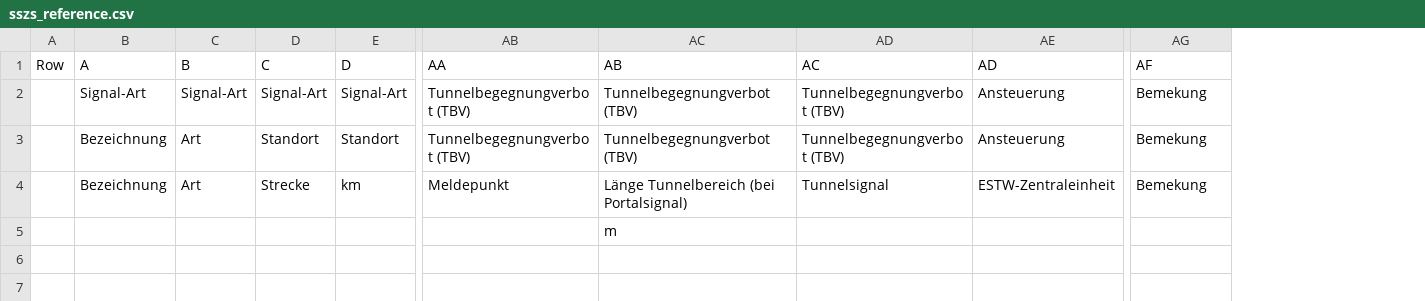
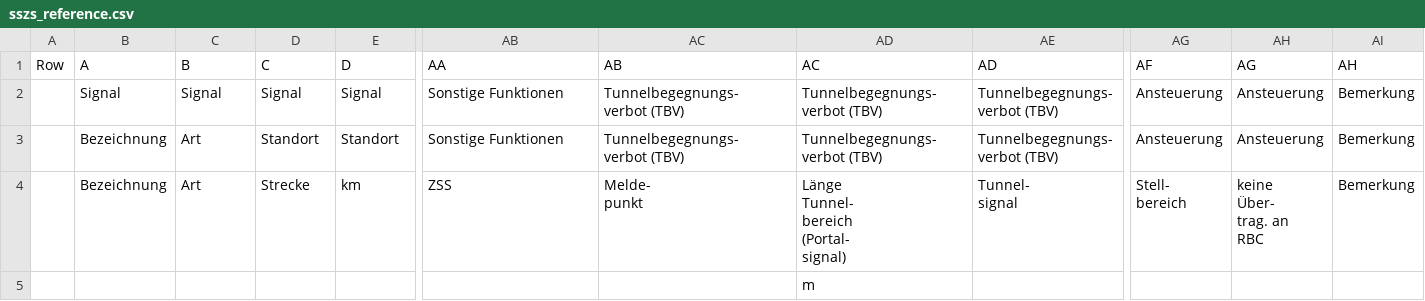
Before and after one commit to eclipse-set/set, a CSV file: java/bundles/org.eclipse.set.swtbot/test_res/table_reference/pphn/sszs_reference.csv, drawn as a sheet; only a part is shown, gaps mark what is left out; ↵ is a line break in a cell; the diff covers the shown part only; the diff names each change by its address in the sheet, - before the commit and + after, or states it on an @@ line.

Commit message:
Update table reference

```diff
--- a/java/bundles/org.eclipse.set.swtbot/test_res/table_reference/pphn/sszs_reference.csv
+++ b/java/bundles/org.eclipse.set.swtbot/test_res/table_reference/pphn/sszs_reference.csv
+column AH (AG), rows 2-4: Ansteuerung | Ansteuerung | keine ↵ Über- ↵ trag. an ↵ RBC
+column AI (AH), rows 2-4: all Bemerkung
-B2 (A): Signal-Art
+B2 (A): Signal
-C2 (B): Signal-Art
+C2 (B): Signal
-D2 (C): Signal-Art
+D2 (C): Signal
-E2 (D): Signal-Art
+E2 (D): Signal
-AB2:AB3 (AA): Tunnelbegegnungverbot (TBV)
+AB2:AB3 (AA): Sonstige Funktionen
-AC2:AC3 (AB): Tunnelbegegnungverbot (TBV)
+AC2:AC3 (AB): Tunnelbegegnungs- ↵ verbot (TBV)
-AD2:AD3 (AC): Tunnelbegegnungverbot (TBV)
+AD2:AD3 (AC): Tunnelbegegnungs- ↵ verbot (TBV)
-AE2:AE3 (AD): Ansteuerung
+AE2:AE3 (AD): Tunnelbegegnungs- ↵ verbot (TBV)
-AG2:AG3 (AF): Bemekung
+AG2:AG3 (AF): Ansteuerung
-AB4 (AA): Meldepunkt
+AB4 (AA): ZSS
-AC4 (AB): Länge Tunnelbereich (bei Portalsignal)
+AC4 (AB): Melde- ↵ punkt
-AD4 (AC): Tunnelsignal
+AD4 (AC): Länge ↵ Tunnel- ↵ bereich ↵ (Portal- ↵ signal)
-AE4 (AD): ESTW-Zentraleinheit
+AE4 (AD): Tunnel- ↵ signal
-AG4 (AF): Bemekung
+AG4 (AF): Stell- ↵ bereich
-AC5 (AB): m
+AC5 (AB): (empty)
-AD5 (AC): (empty)
+AD5 (AC): m
```
Also changed, not shown: 14 edited cells elsewhere in this file.
